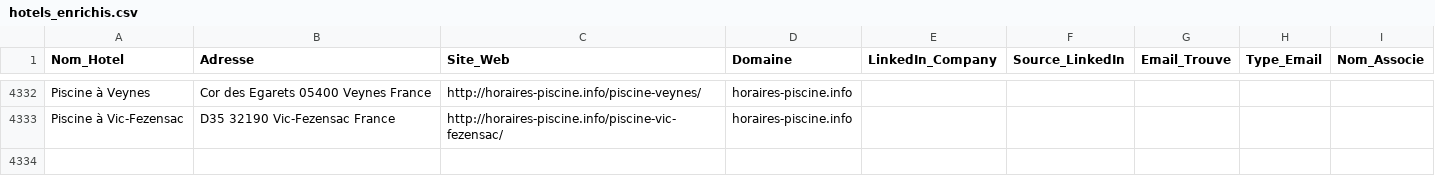
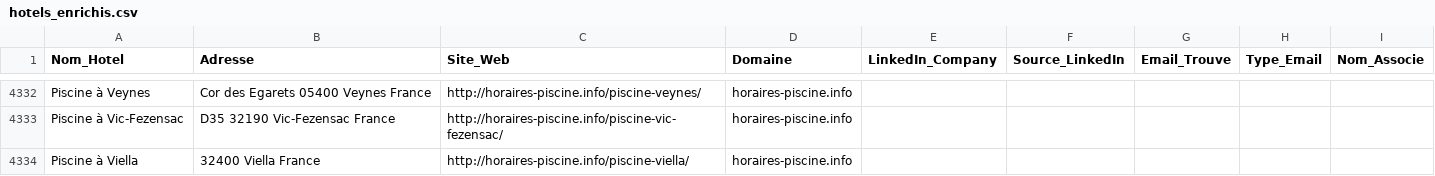
Before and after one commit to tsimokaza01-source/URL-2, a CSV file: hotels_enrichis.csv, drawn as a sheet; only a part is shown, gaps mark what is left out.

```diff
--- a/hotels_enrichis.csv
+++ b/hotels_enrichis.csv
@@ -4333 +4333,2 @@ Piscine à Veynes,Cor des Egarets 05400 Veynes France,http://horaires-piscine.in
 Piscine à Vic-Fezensac,D35 32190 Vic-Fezensac France,http://horaires-piscine.info/piscine-vic-fezensac/,horaires-piscine.info,,,,,
+Piscine à Viella,32400 Viella France,http://horaires-piscine.info/piscine-viella/,horaires-piscine.info,,,,,
```
Also changed, not shown: liste_hotels.csv.
